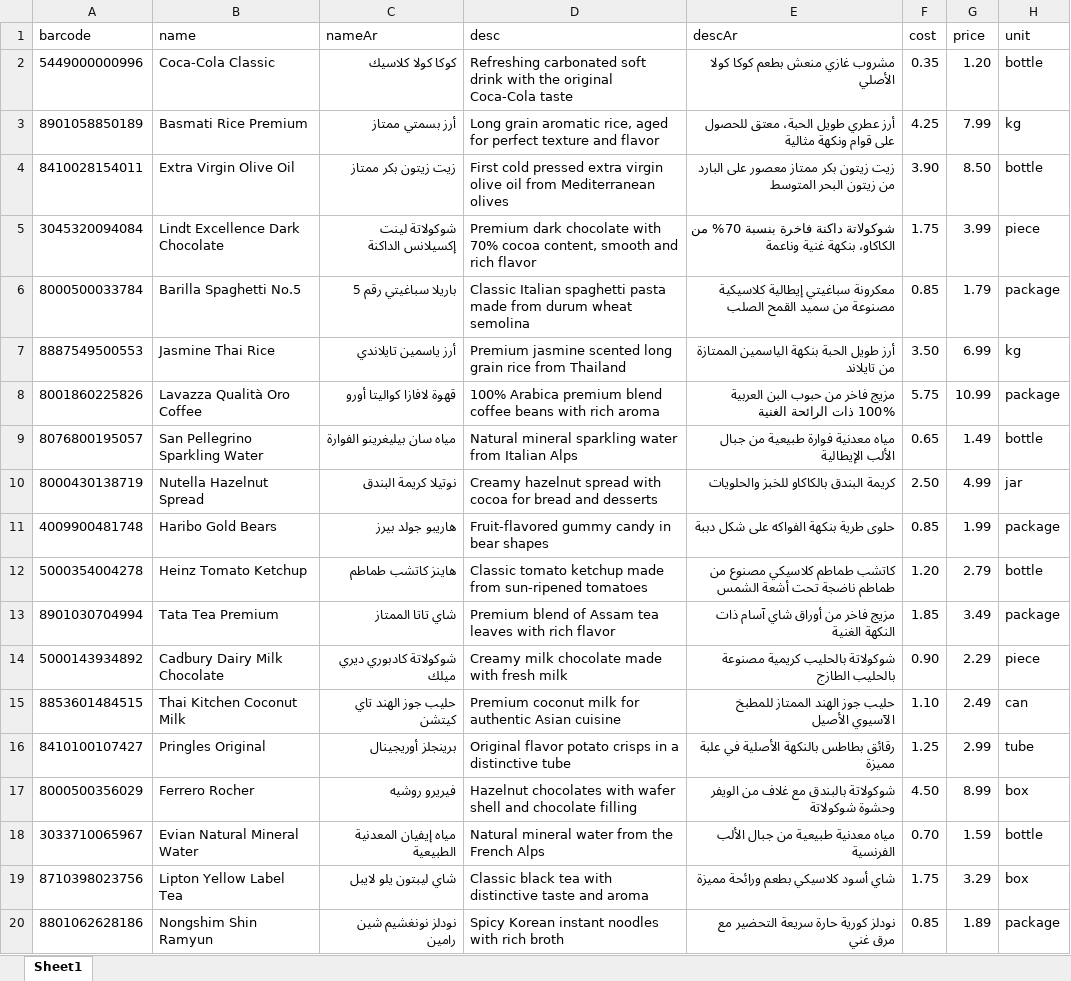
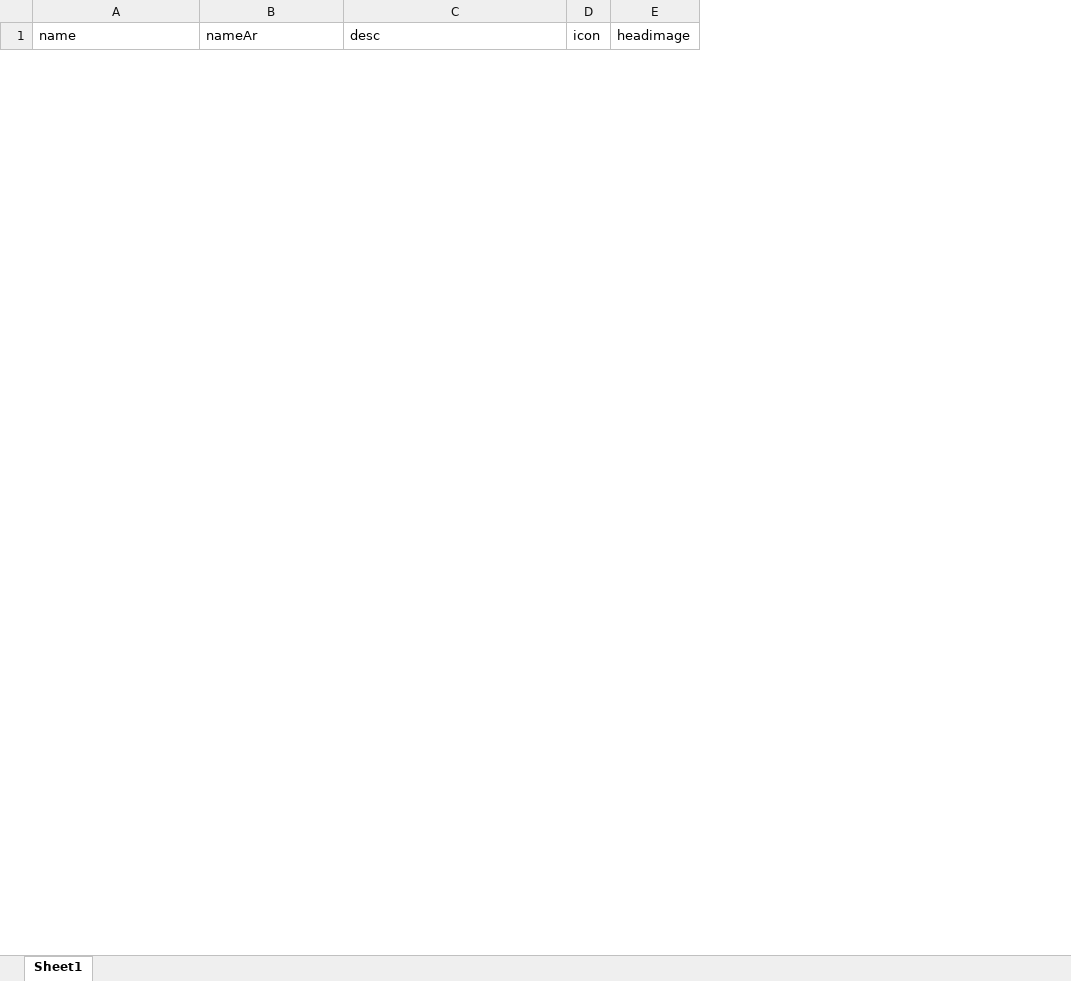
Before and after one commit to emadjumaah/templates, an Excel workbook: shop/categories.xlsx, sheet Sheet1, drawn as a sheet; only a part is shown; values as stored, in another font and other column widths than the file's, no borders; removed rows and columns are numbered as before the commit, all else as after; the diff covers the shown part only; the diff names each change by its address in the sheet, - before the commit and + after, or states it on an @@ line.

```diff
--- a/shop/categories.xlsx (sheet Sheet1)
+++ b/shop/categories.xlsx (sheet Sheet1)
-column A (barcode), empty
-column E (descAr), empty
-column F (cost), empty
-column G (price), empty
-column H (unit), empty
+column D (icon), empty
+column E (headimage), empty
-row 2: 5449000000996 | Coca-Cola Classic | كوكا كولا كلاسيك | Refreshing carbonated soft drink with the original Coca-Cola taste | مشروب غازي منعش بطعم كوكا كولا الأصلي | 0.35 | 1.20 | bottle
-row 3: 8901058850189 | Basmati Rice Premium | أرز بسمتي ممتاز | Long grain aromatic rice, aged for perfect texture and flavor | أرز عطري طويل الحبة، معتق للحصول على قوام ونكهة مثالية | 4.25 | 7.99 | kg
-row 4: 8410028154011 | Extra Virgin Olive Oil | زيت زيتون بكر ممتاز | First cold pressed extra virgin olive oil from Mediterranean olives | زيت زيتون بكر ممتاز معصور على البارد من زيتون البحر المتوسط | 3.90 | 8.50 | bottle
-row 5: 3045320094084 | Lindt Excellence Dark Chocolate | شوكولاتة لينت إكسيلانس الداكنة | Premium dark chocolate with 70% cocoa content, smooth and rich flavor | شوكولاتة داكنة فاخرة بنسبة 70% من الكاكاو، بنكهة غنية وناعمة | 1.75 | 3.99 | piece
-row 6: 8000500033784 | Barilla Spaghetti No.5 | باريلا سباغيتي رقم 5 | Classic Italian spaghetti pasta made from durum wheat semolina | معكرونة سباغيتي إيطالية كلاسيكية مصنوعة من سميد القمح الصلب | 0.85 | 1.79 | package
-row 7: 8887549500553 | Jasmine Thai Rice | أرز ياسمين تايلاندي | Premium jasmine scented long grain rice from Thailand | أرز طويل الحبة بنكهة الياسمين الممتازة من تايلاند | 3.50 | 6.99 | kg
-row 8: 8001860225826 | Lavazza Qualità Oro Coffee | قهوة لافازا كواليتا أورو | 100% Arabica premium blend coffee beans with rich aroma | مزيج فاخر من حبوب البن العربية 100% ذات الرائحة الغنية | 5.75 | 10.99 | package
-row 9: 8076800195057 | San Pellegrino Sparkling Water | مياه سان بيليغرينو الفوارة | Natural mineral sparkling water from Italian Alps | مياه معدنية فوارة طبيعية من جبال الألب الإيطالية | 0.65 | 1.49 | bottle
-row 10: 8000430138719 | Nutella Hazelnut Spread | نوتيلا كريمة البندق | Creamy hazelnut spread with cocoa for bread and desserts | كريمة البندق بالكاكاو للخبز والحلويات | 2.50 | 4.99 | jar
-row 11: 4009900481748 | Haribo Gold Bears | هاريبو جولد بيرز | Fruit-flavored gummy candy in bear shapes | حلوى طرية بنكهة الفواكه على شكل دببة | 0.85 | 1.99 | package
-row 12: 5000354004278 | Heinz Tomato Ketchup | هاينز كاتشب طماطم | Classic tomato ketchup made from sun-ripened tomatoes | كاتشب طماطم كلاسيكي مصنوع من طماطم ناضجة تحت أشعة الشمس | 1.20 | 2.79 | bottle
-row 13: 8901030704994 | Tata Tea Premium | شاي تاتا الممتاز | Premium blend of Assam tea leaves with rich flavor | مزيج فاخر من أوراق شاي آسام ذات النكهة الغنية | 1.85 | 3.49 | package
-row 14: 5000143934892 | Cadbury Dairy Milk Chocolate | شوكولاتة كادبوري ديري ميلك | Creamy milk chocolate made with fresh milk | شوكولاتة بالحليب كريمية مصنوعة بالحليب الطازج | 0.90 | 2.29 | piece
-row 15: 8853601484515 | Thai Kitchen Coconut Milk | حليب جوز الهند تاي كيتشن | Premium coconut milk for authentic Asian cuisine | حليب جوز الهند الممتاز للمطبخ الآسيوي الأصيل | 1.10 | 2.49 | can
-row 16: 8410100107427 | Pringles Original | برينجلز أوريجينال | Original flavor potato crisps in a distinctive tube | رقائق بطاطس بالنكهة الأصلية في علبة مميزة | 1.25 | 2.99 | tube
-row 17: 8000500356029 | Ferrero Rocher | فيريرو روشيه | Hazelnut chocolates with wafer shell and chocolate filling | شوكولاتة بالبندق مع غلاف من الويفر وحشوة شوكولاتة | 4.50 | 8.99 | box
-row 18: 3033710065967 | Evian Natural Mineral Water | مياه إيفيان المعدنية الطبيعية | Natural mineral water from the French Alps | مياه معدنية طبيعية من جبال الألب الفرنسية | 0.70 | 1.59 | bottle
-row 19: 8710398023756 | Lipton Yellow Label Tea | شاي ليبتون يلو لايبل | Classic black tea with distinctive taste and aroma | شاي أسود كلاسيكي بطعم ورائحة مميزة | 1.75 | 3.29 | box
-row 20: 8801062628186 | Nongshim Shin Ramyun | نودلز نونغشيم شين رامين | Spicy Korean instant noodles with rich broth | نودلز كورية حارة سريعة التحضير مع مرق غني | 0.85 | 1.89 | package
```
Also changed, not shown: 6 added rows and 1 removed row elsewhere in this sheet, shop/products.xlsx.
